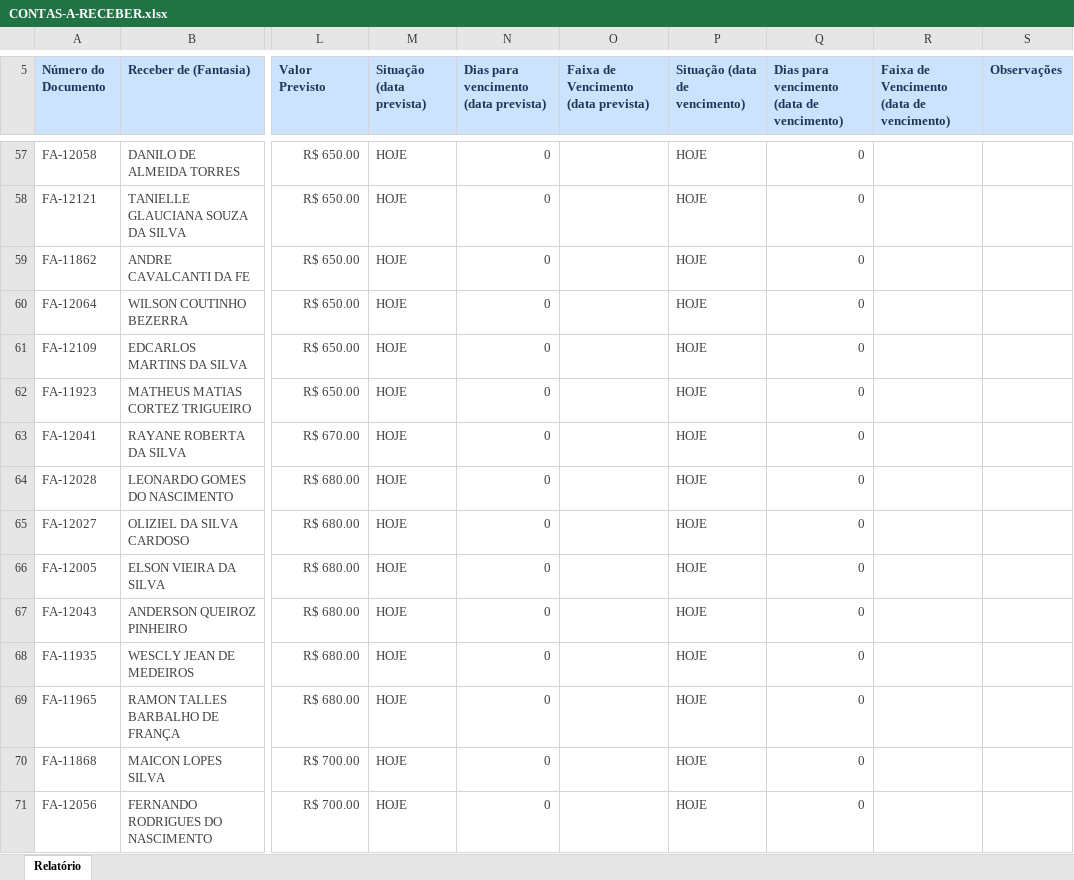
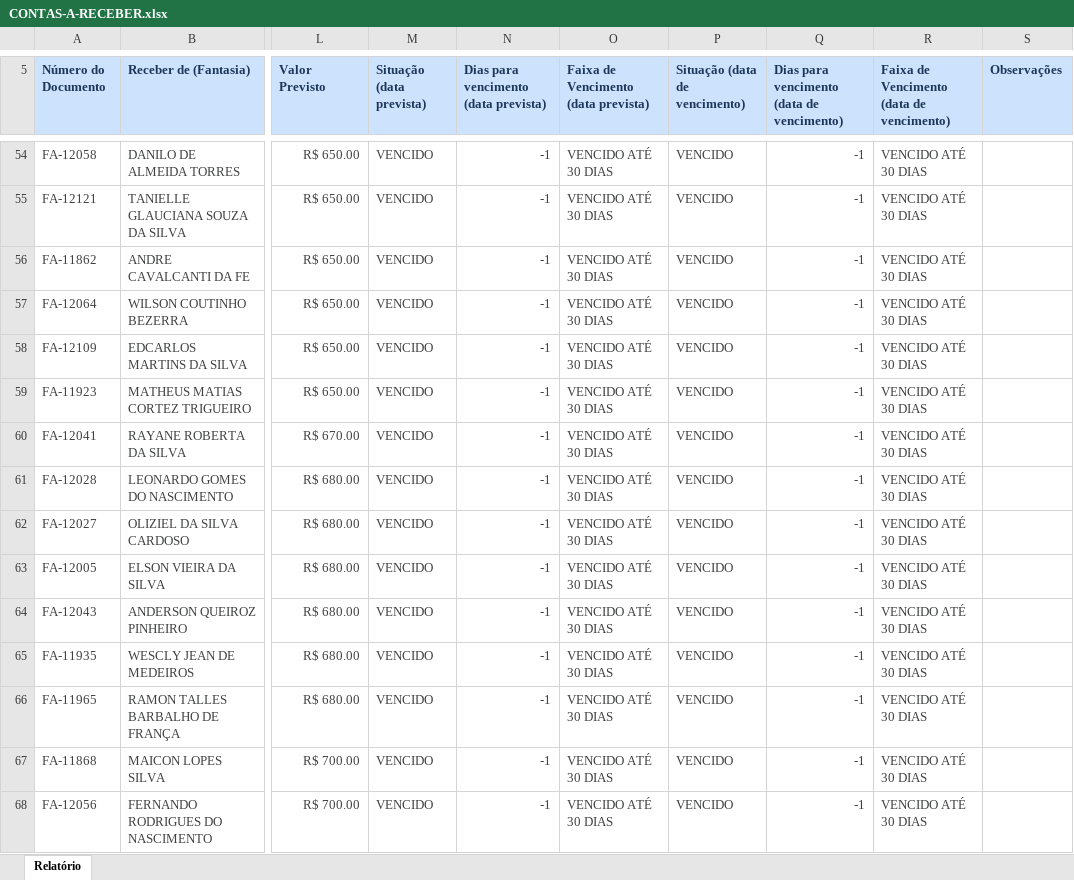
Before and after one commit to grupoativuz/Dashboard-Ativuz, an Excel workbook: planilhas/CONTAS-A-RECEBER.xlsx, sheet Relatório, drawn as a sheet; only a part is shown, gaps mark what is left out; values as stored, in another font and other column widths than the file's, no borders; addresses are those after the commit; the diff covers the shown part only; the diff names each change by its address in the sheet, - before the commit and + after, or states it on an @@ line.

```diff
--- a/planilhas/CONTAS-A-RECEBER.xlsx (sheet Relatório)
+++ b/planilhas/CONTAS-A-RECEBER.xlsx (sheet Relatório)
-M54:M68 (Situação (data prevista)): HOJE
+M54:M68 (Situação (data prevista)): VENCIDO
-N54:N68: 0
+N54:N68: -1
-O54:O68: (empty)
+O54:O68: VENCIDO ATÉ 30 DIAS
-P54:P68 (Situação (data de vencimento)): HOJE
+P54:P68 (Situação (data de vencimento)): VENCIDO
-Q54:Q68: 0
+Q54:Q68: -1
-R54:R68: (empty)
+R54:R68: VENCIDO ATÉ 30 DIAS
```
Also changed, not shown: 6 added rows, 9 removed rows and 204 edited cells elsewhere in this sheet.
